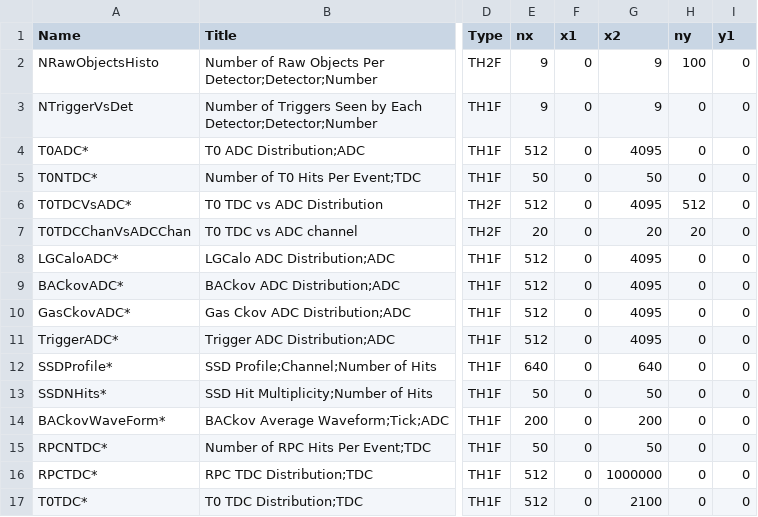
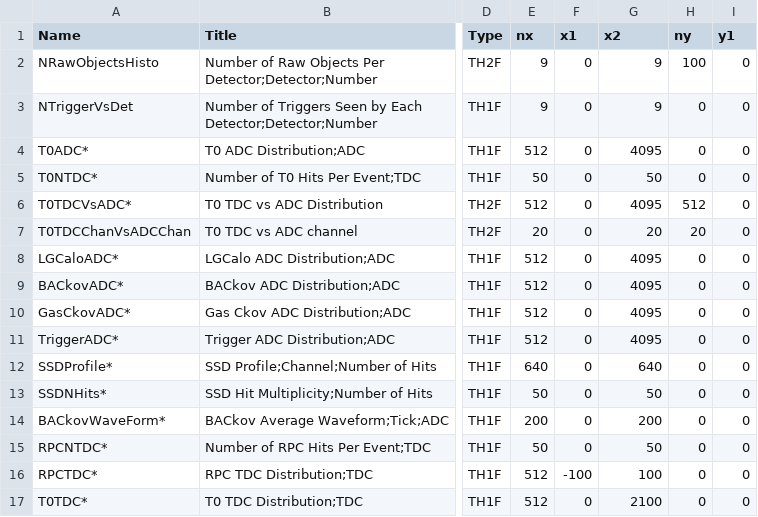
Before and after one commit to EMPHATICSoft/emphaticsoft, a CSV file: OnlineMonitoring/util/onmon-histos.csv, drawn as a sheet; only a part is shown, gaps mark what is left out; the diff names each change by its address in the sheet, - before the commit and + after, or states it on an @@ line.

```diff
--- a/OnlineMonitoring/util/onmon-histos.csv
+++ b/OnlineMonitoring/util/onmon-histos.csv
-F16 (x1): 0
+F16 (x1): -100
-G16 (x2): 1000000
+G16 (x2): 100
```
Also changed, not shown: 1 other file.
